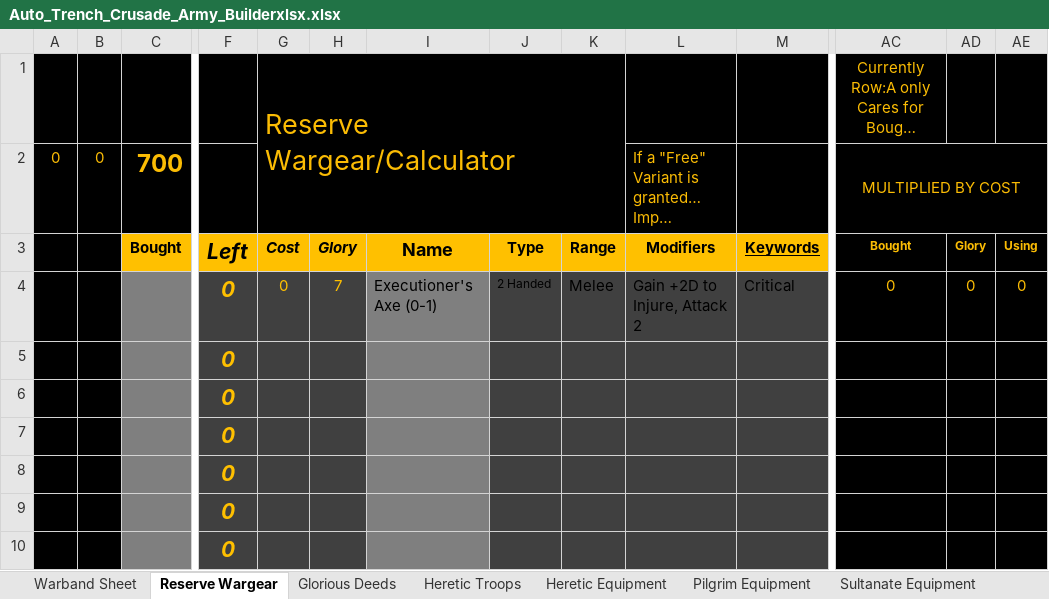
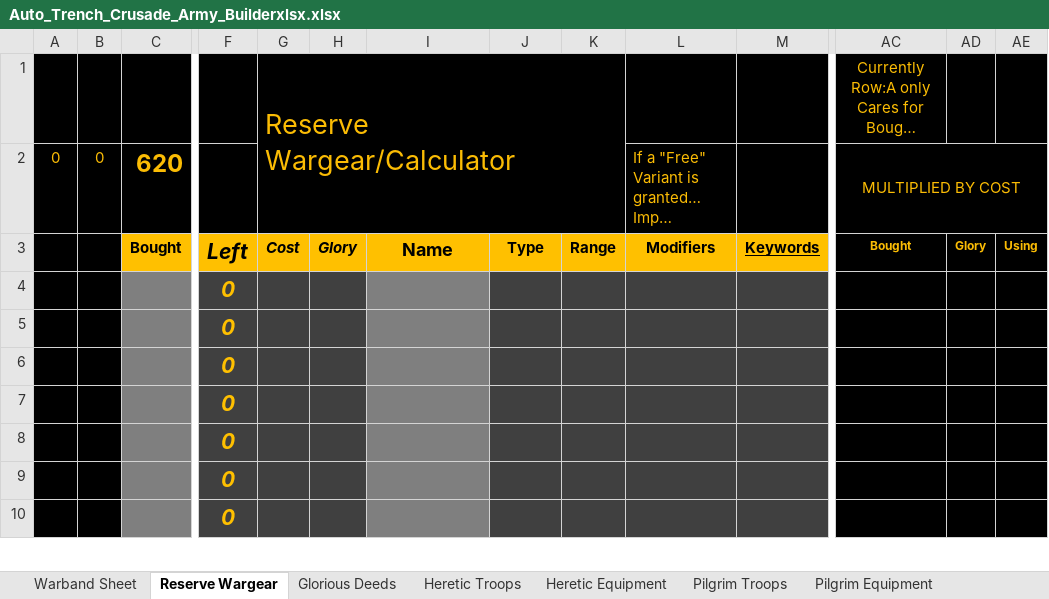
Before and after one commit to maglore9900/Trench-Crusade-Warband-Builder, an Excel workbook: Auto_Trench_Crusade_Army_Builderxlsx.xlsx, sheet Reserve Wargear, drawn as a sheet; only a part is shown, gaps mark what is left out; long unchanged cells end in …; values as stored, in another font and other column widths than the file's, no borders; conditional formats not drawn; removed rows and columns are numbered as before the commit, all else as after; rows hold the shown columns only; the diff names each change by its address in the sheet, - before the commit and + after, or states it on an @@ line.

Commit message:
added pilgrim faction

```diff
--- a/Auto_Trench_Crusade_Army_Builderxlsx.xlsx (sheet Reserve Wargear)
+++ b/Auto_Trench_Crusade_Army_Builderxlsx.xlsx (sheet Reserve Wargear)
+sheet tab: Pilgrim Troops
-C2: 700
+C2: 620
-row 4:  |  |  | 0 | 0 | 7 | Executioner's Axe (0-1) | 2 Handed | Melee | Gain +2D to Injure, Attack 2 | Critical | 0 | 0 | 0
+row 4:  |  |  | 0
```
Also changed, not shown: sheet Pilgrim Equipment, sheet Warband Sheet, sheet Heretic Troops, other sheet tabs, formulas that keep their value.
